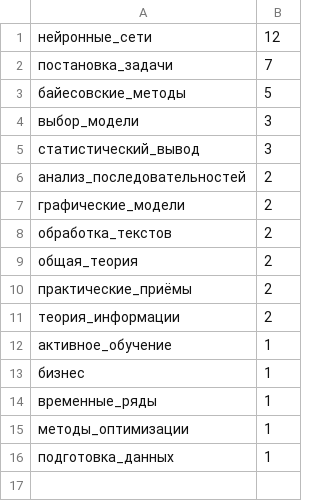
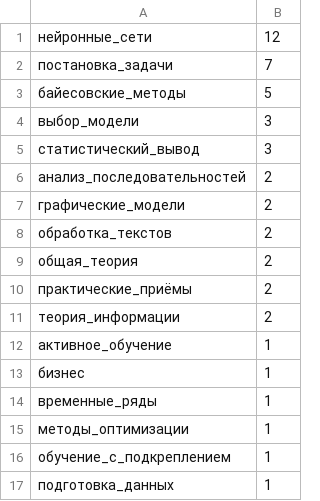
Before and after one commit to Nikolay-Lysenko/readingbricks, a TSV file: readingbricks/supplementaries/counts_of_tags.tsv, drawn as a sheet.

```diff
--- a/readingbricks/supplementaries/counts_of_tags.tsv
+++ b/readingbricks/supplementaries/counts_of_tags.tsv
@@ -15,2 +15,3 @@
 методы_оптимизации	1
+обучение_с_подкреплением	1
 подготовка_данных	1
```
Also changed, not shown: 1 other file.
